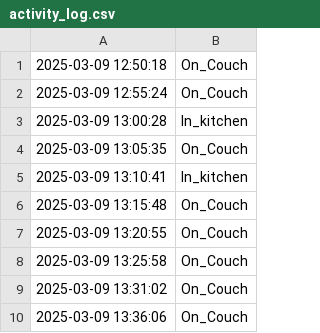
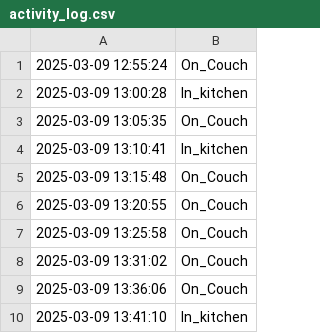
Before and after one commit to jalal6d6f/jalal.github.io, a CSV file: activity_log.csv, drawn as a sheet.

```diff
--- a/activity_log.csv
+++ b/activity_log.csv
@@ -1,2 +1 @@
-2025-03-09 12:50:18,On_Couch
 2025-03-09 12:55:24,On_Couch
@@ -10 +9,2 @@
 2025-03-09 13:36:06,On_Couch
+2025-03-09 13:41:10,In_kitchen
```
Also changed, not shown: 1 other file.
